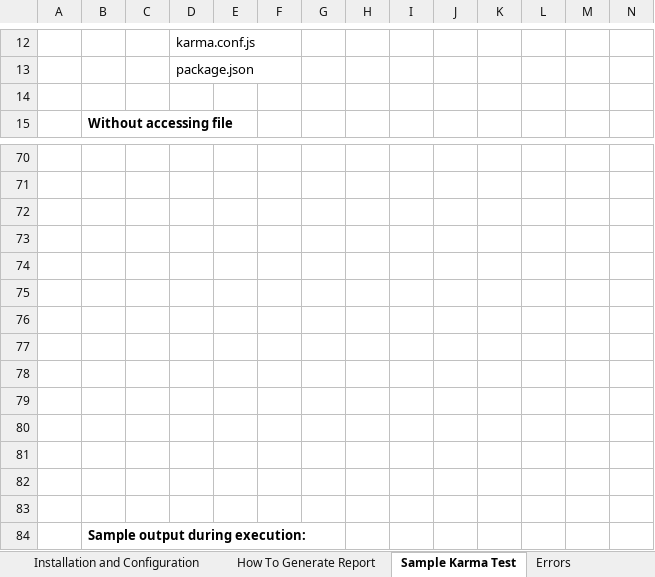
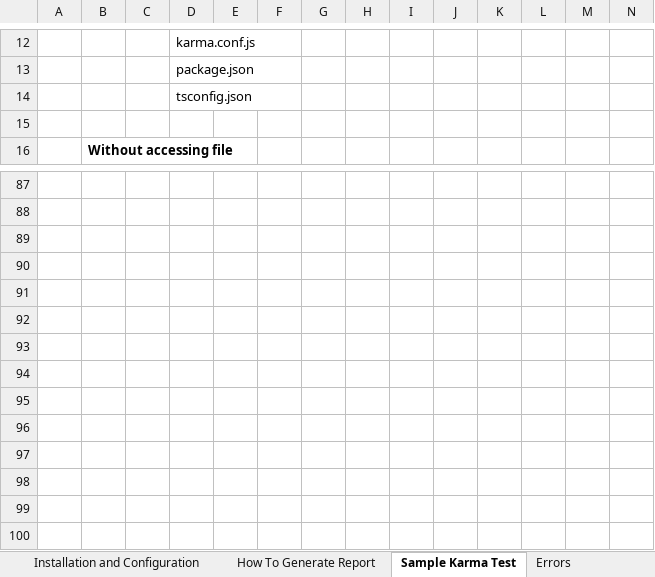
Before and after one commit to ivyabe/karma-typescript, an Excel workbook: karma-ts-howto.xlsx, sheet Sample Karma Test, drawn as a sheet; only a part is shown, gaps mark what is left out; the shorter side is filled out with more unchanged rows; values as stored, in another font and other column widths than the file's, no borders; rows hold the shown columns only; the diff covers the shown part only; the diff names each change by its address in the sheet, - before the commit and + after, or states it on an @@ line.

```diff
--- a/karma-ts-howto.xlsx (sheet Sample Karma Test)
+++ b/karma-ts-howto.xlsx (sheet Sample Karma Test)
+row 14:  |  |  | tsconfig.json
```
Also changed, not shown: 16 added rows and merged cells elsewhere in this sheet, sheet Errors, 4 other files.
